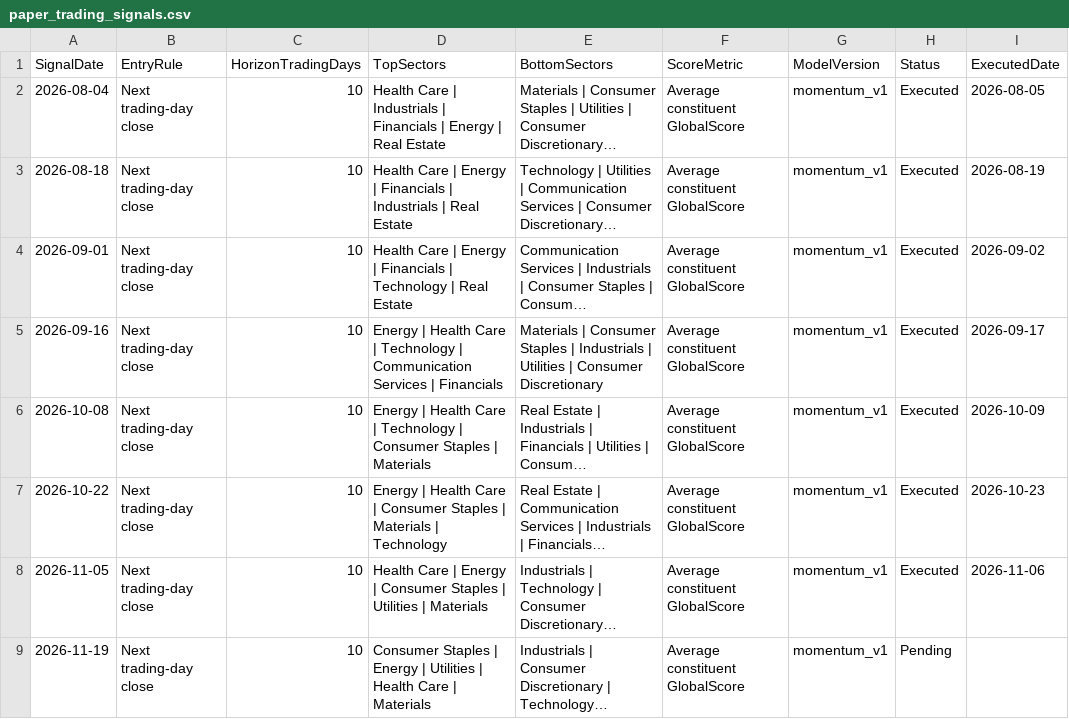
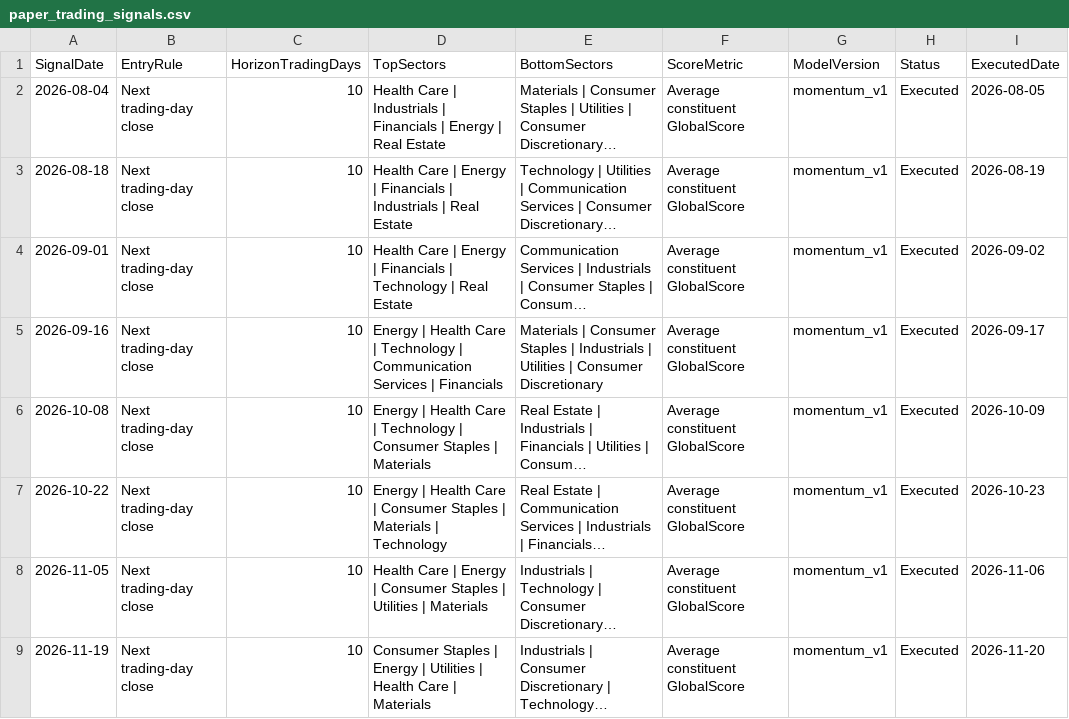
Before and after one commit to pcheong22/stock-sector-dashboard, a CSV file: data/paper_trading_signals.csv, drawn as a sheet; long unchanged cells end in …; the diff names each change by its address in the sheet, - before the commit and + after, or states it on an @@ line.

```diff
--- a/data/paper_trading_signals.csv
+++ b/data/paper_trading_signals.csv
-H9 (Status): Pending
+H9 (Status): Executed
-I9 (ExecutedDate): (empty)
+I9 (ExecutedDate): 2026-11-20
```
Also changed, not shown: data/paper_trading_ledger.csv, data/paper_trading_orders.csv, 4 other files.
